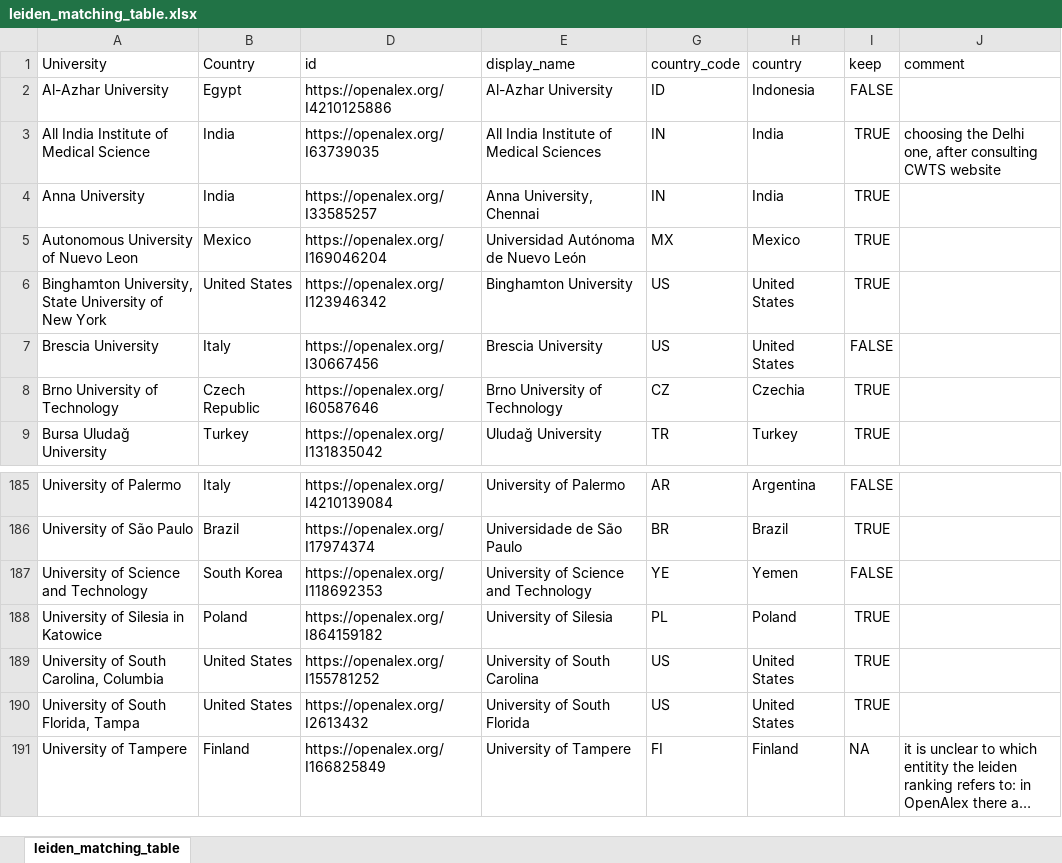
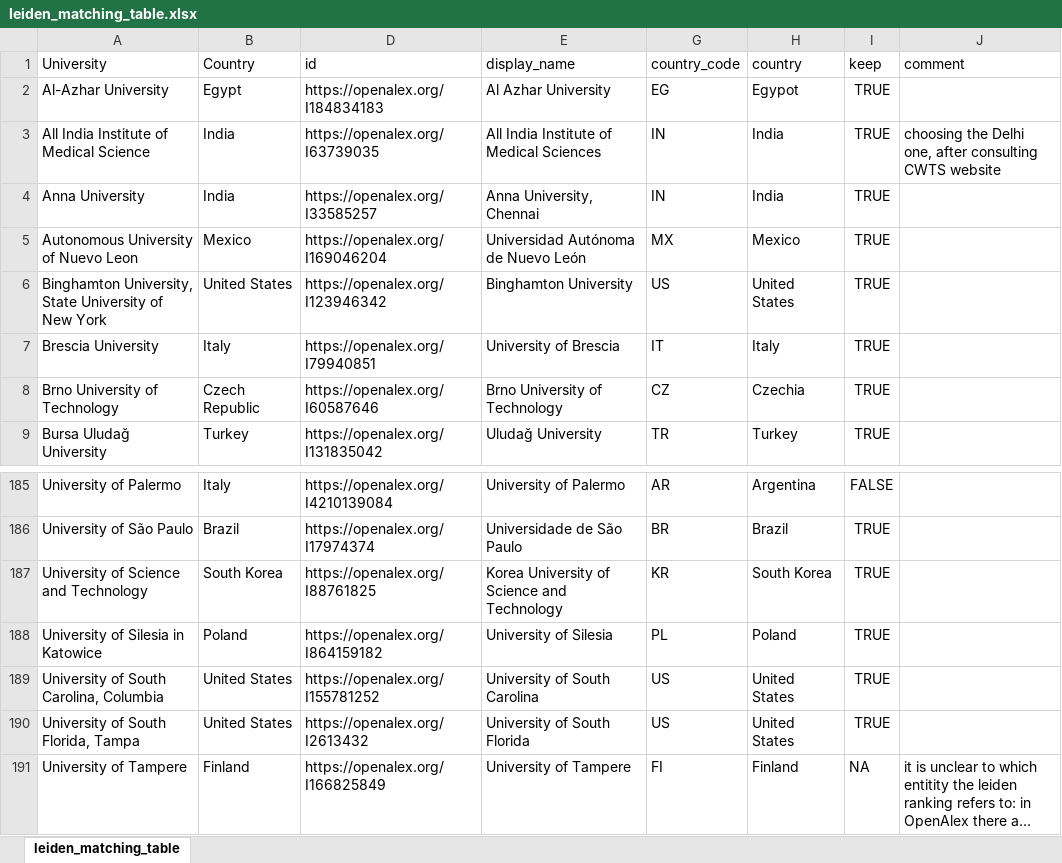
Before and after one commit to tklebel/apc_effect, an Excel workbook: data/processed/leiden_matching_table.xlsx, sheet leiden_matching_table, drawn as a sheet; only a part is shown, gaps mark what is left out; long unchanged cells end in …; values as stored, in another font and other column widths than the file's, no borders; the diff names each change by its address in the sheet, - before the commit and + after, or states it on an @@ line.

Commit message:
fix three matchings

```diff
--- a/data/processed/leiden_matching_table.xlsx (sheet leiden_matching_table)
+++ b/data/processed/leiden_matching_table.xlsx (sheet leiden_matching_table)
-D2 (id): https://openalex.org/I4210125886
+D2 (id): https://openalex.org/I184834183
-E2 (display_name): Al-Azhar University
+E2 (display_name): Al Azhar University
-G2 (country_code): ID
+G2 (country_code): EG
-H2 (country): Indonesia
+H2 (country): Egypot
-I2 (keep): FALSE
+I2 (keep): TRUE
-D7 (id): https://openalex.org/I30667456
+D7 (id): https://openalex.org/I79940851
-E7 (display_name): Brescia University
+E7 (display_name): University of Brescia
-G7 (country_code): US
+G7 (country_code): IT
-H7 (country): United States
+H7 (country): Italy
-I7 (keep): FALSE
+I7 (keep): TRUE
-D187 (id): https://openalex.org/I118692353
+D187 (id): https://openalex.org/I88761825
-E187 (display_name): University of Science and Technology
+E187 (display_name): Korea University of Science and Technology
-G187 (country_code): YE
+G187 (country_code): KR
-H187 (country): Yemen
+H187 (country): South Korea
-I187 (keep): FALSE
+I187 (keep): TRUE
```
Also changed, not shown: 1 other file.
